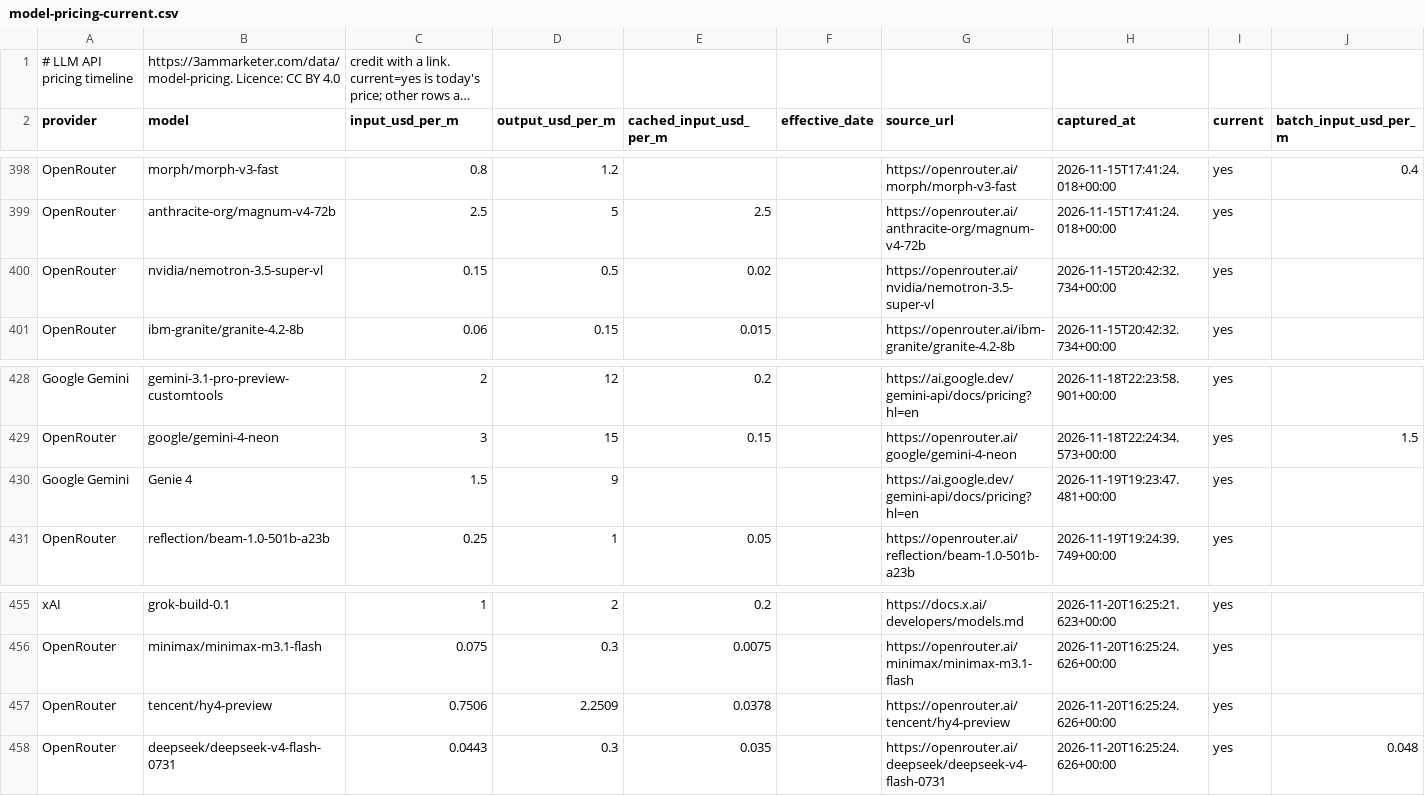
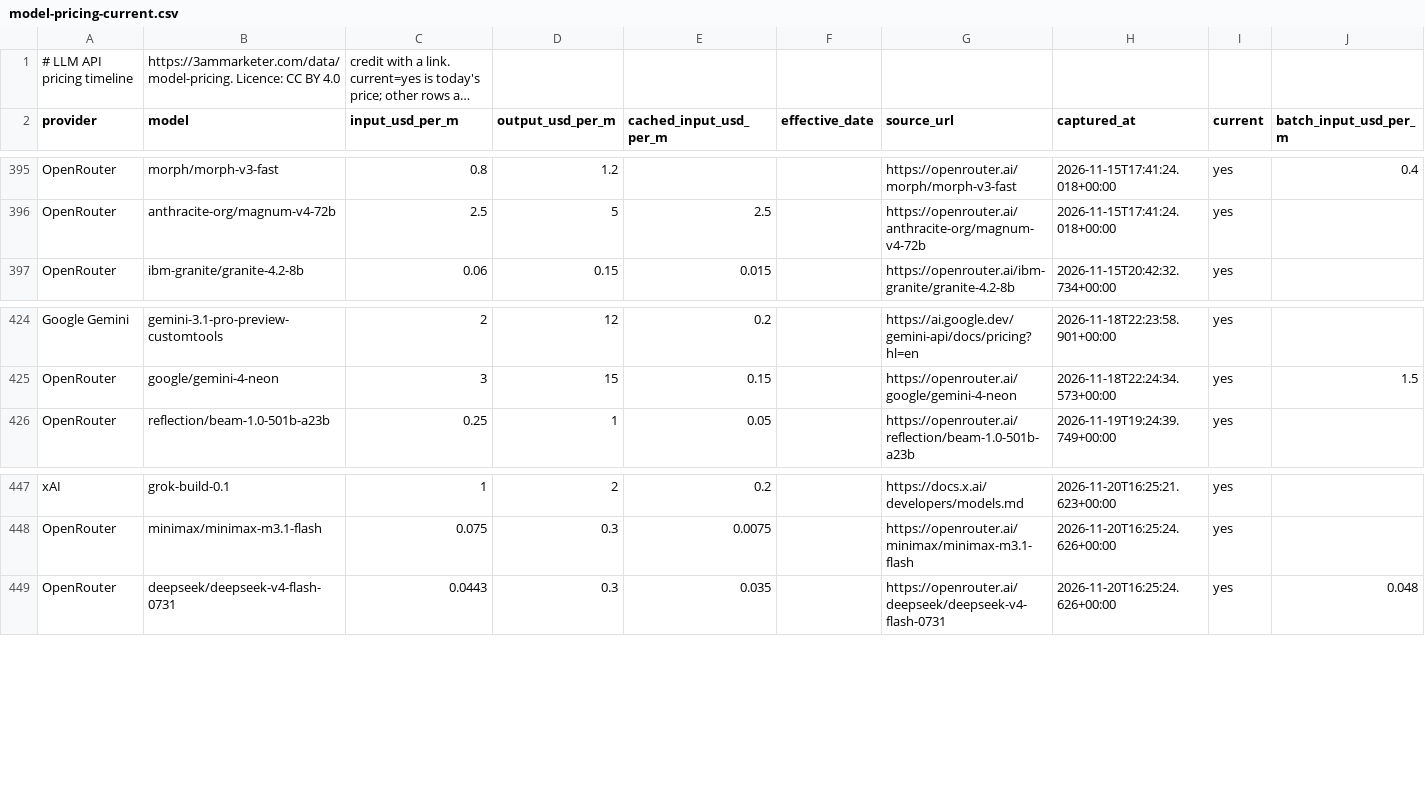
Before and after one commit to antriksht/llm-api-pricing, a CSV file: model-pricing-current.csv, drawn as a sheet; only a part is shown, gaps mark what is left out; long unchanged cells end in …; removed rows and columns are numbered as before the commit, all else as after; rows hold the shown columns only; the diff covers the shown part only; the diff names each change by its address in the sheet, - before the commit and + after, or states it on an @@ line.

```diff
--- a/model-pricing-current.csv
+++ b/model-pricing-current.csv
-row 400: OpenRouter | nvidia/nemotron-3.5-super-vl | 0.15 | 0.5 | 0.02 |  | https://openrouter.ai/nvidia/nemotron-3.5-super-vl | 2026-11-15T20:42:32.734+00:00 | yes
-row 430: Google Gemini | Genie 4 | 1.5 | 9 |  |  | https://ai.google.dev/gemini-api/docs/pricing?hl=en | 2026-11-19T19:23:47.481+00:00 | yes
-row 457: OpenRouter | tencent/hy4-preview | 0.7506 | 2.2509 | 0.0378 |  | https://openrouter.ai/tencent/hy4-preview | 2026-11-20T16:25:24.626+00:00 | yes
```
Also changed, not shown: 10 added rows and 6 removed rows elsewhere in this file, model-pricing.csv, 2 other files.
